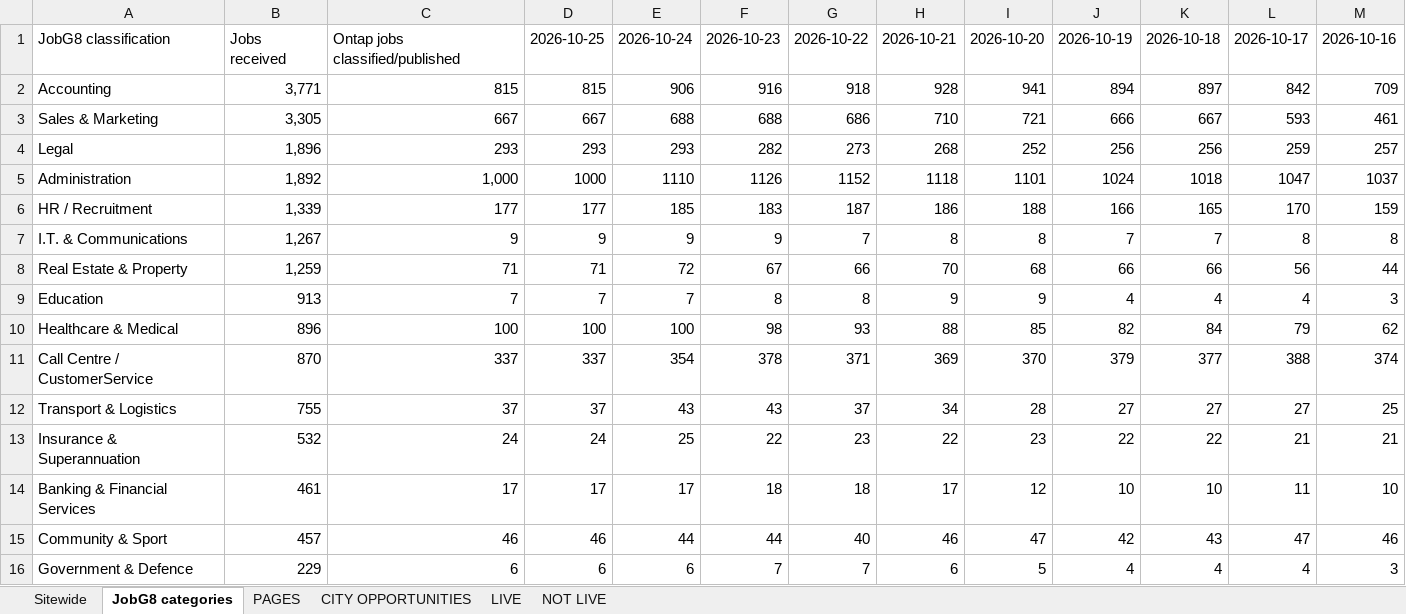
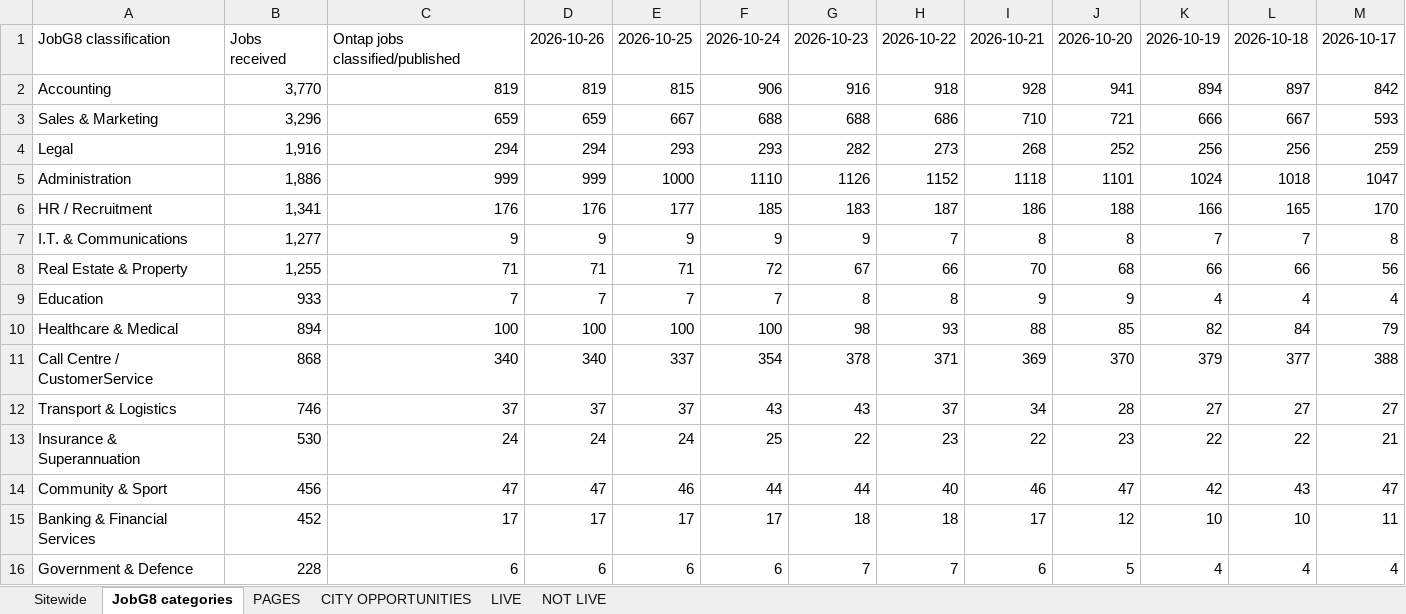
Before and after one commit to Jopa10/ontapjobsearch.com, an Excel workbook: pipeline/reports-daily/daily-region-overview.xlsx, sheet JobG8 categories, drawn as a sheet; only a part is shown; values as stored, in another font and other column widths than the file's, no cell formats; removed rows and columns are numbered as before the commit, all else as after; the diff covers the shown part only; the diff names each change by its address in the sheet, - before the commit and + after, or states it on an @@ line.

```diff
--- a/pipeline/reports-daily/daily-region-overview.xlsx (sheet JobG8 categories)
+++ b/pipeline/reports-daily/daily-region-overview.xlsx (sheet JobG8 categories)
+column E, rows 1-13: 2026-10-25 | 815 | 667 | 293 | 1000 | 177 | 9 | 71 | 7 | 100 | 337 | 37 | 24; rows 15-16: 17 | 6
-column M, rows 1-14: 2026-10-16 | 709 | 461 | 257 | 1037 | 159 | 8 | 44 | 3 | 62 | 374 | 25 | 21 | 10; row 16: 3
-D1: 2026-10-25
+D1: 2026-10-26
-B2: 3,771
+B2: 3,770
-C2: 815
+C2: 819
-D2: 815
+D2: 819
-B3: 3,305
+B3: 3,296
-C3: 667
+C3: 659
-D3: 667
+D3: 659
-B4: 1,896
+B4: 1,916
-C4: 293
+C4: 294
-D4: 293
+D4: 294
-B5: 1,892
+B5: 1,886
-C5: 1,000
+C5: 999
-D5: 1000
+D5: 999
-B6: 1,339
+B6: 1,341
-C6: 177
+C6: 176
-D6: 177
+D6: 176
-B7: 1,267
+B7: 1,277
-B8: 1,259
+B8: 1,255
-B9: 913
+B9: 933
-B10: 896
+B10: 894
-B11: 870
+B11: 868
-C11: 337
+C11: 340
-D11: 337
+D11: 340
-B12: 755
+B12: 746
-B13: 532
+B13: 530
+row 14: Community & Sport | 456 | 47 | 47 | 46 | 44 | 44 | 40 | 46 | 47 | 42 | 43 | 47
-B15: 461
+B15: 452
-row 15: Community & Sport | 457 | 46 | 46 | 44 | 44 | 40 | 46 | 47 | 42 | 43 | 47 | 46
-B16: 229
+B16: 228
```
Also changed, not shown: 1 added row, 1 removed row and 7 edited cells elsewhere in this sheet, sheet CITY OPPORTUNITIES, sheet NOT LIVE, sheet PAGES, sheet LIVE, sheet Sitewide, cell formats, 2 other files.
